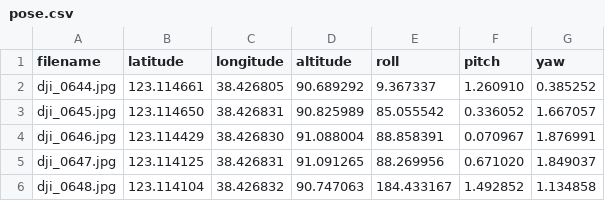
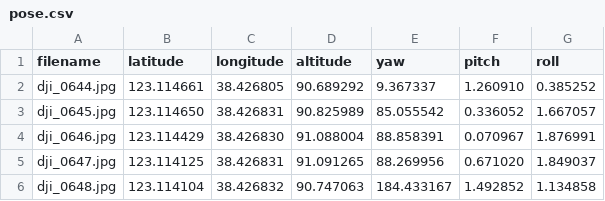
Before and after one commit to pickledgator/mosaic, a CSV file: datasets/example2/pose.csv, drawn as a sheet; only a part is shown; the diff names each change by its address in the sheet, - before the commit and + after, or states it on an @@ line.

```diff
--- a/datasets/example2/pose.csv
+++ b/datasets/example2/pose.csv
-E1: roll
+E1: yaw
-G1: yaw
+G1: roll
```
Also changed, not shown: datasets/example1/pose.csv, datasets/example3/pose.csv, 10 other files.
